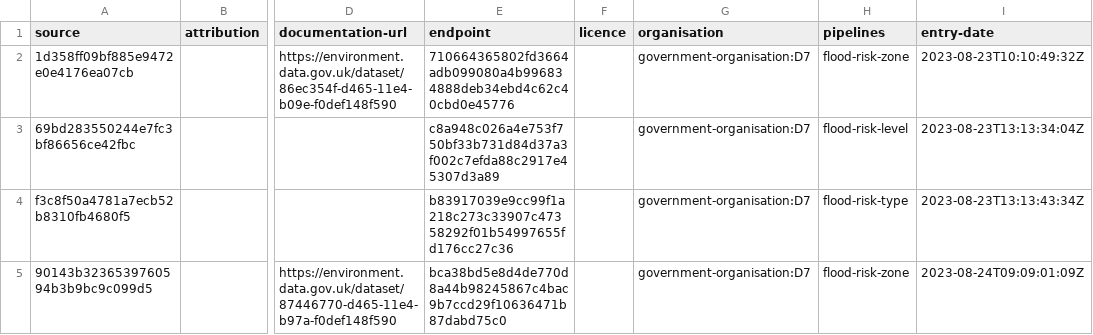
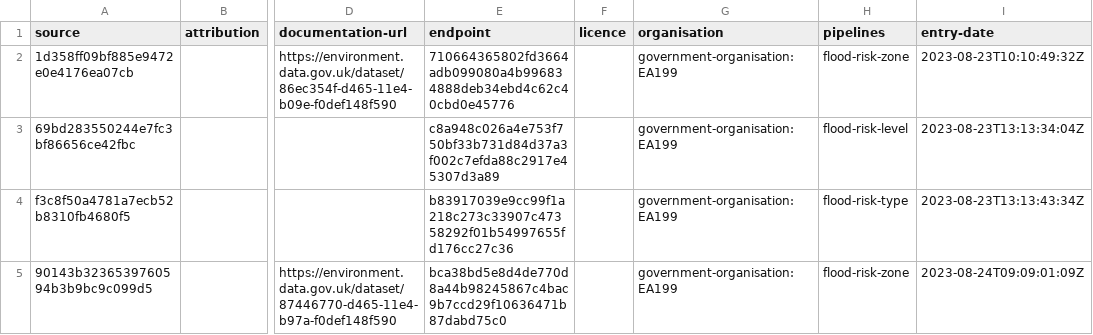
Before and after one commit to digital-land/flood-risk-zone-collection, a CSV file: collection/source.csv, drawn as a sheet; only a part is shown, gaps mark what is left out; the diff names each change by its address in the sheet, - before the commit and + after, or states it on an @@ line.

Commit message:
Update source.csv

```diff
--- a/collection/source.csv
+++ b/collection/source.csv
-G2:G5 (organisation): government-organisation:D7
+G2:G5 (organisation): government-organisation:EA199
```
